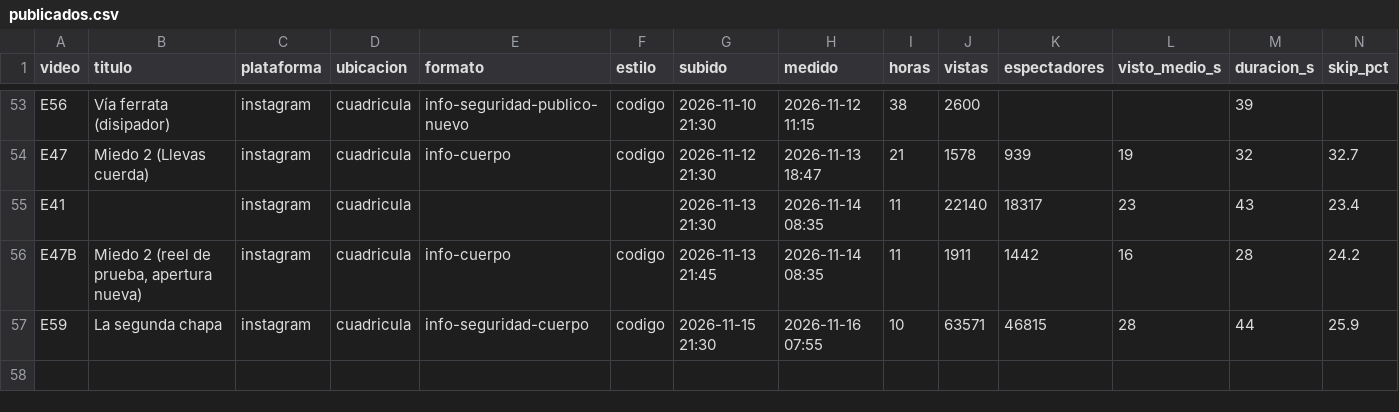
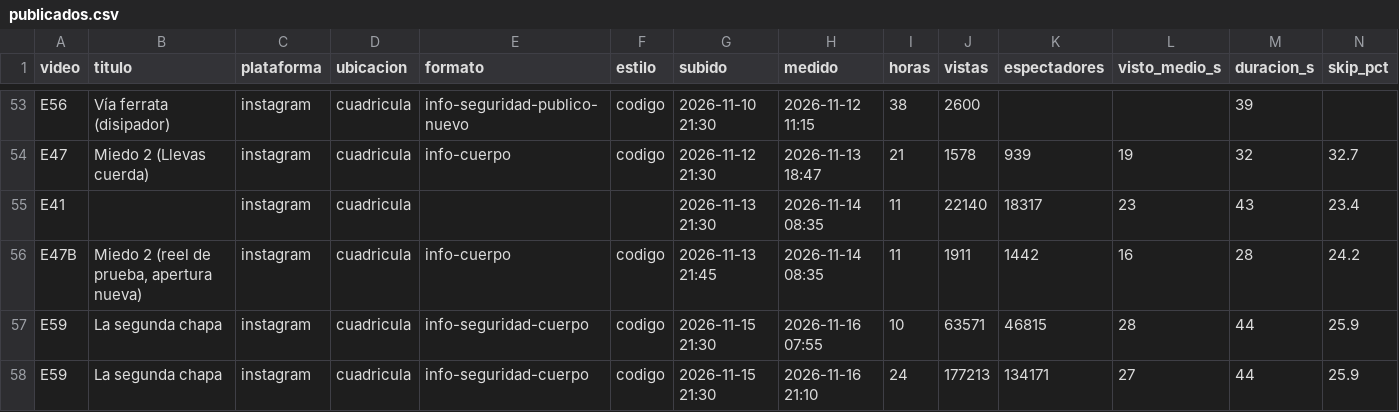
Before and after one commit to AndresBarriga/video-claude-generation-reel, a CSV file: datos/publicados.csv, drawn as a sheet; only a part is shown, gaps mark what is left out; rows hold the shown columns only; the diff names each change by its address in the sheet, - before the commit and + after, or states it on an @@ line.

```diff
--- a/datos/publicados.csv
+++ b/datos/publicados.csv
+row 58: E59 | La segunda chapa | instagram | cuadricula | info-seguridad-cuerpo | codigo | 2026-11-15 21:30 | 2026-11-16 21:10 | 24 | 177213 | 134171 | 27 | 44 | 25.9
```
Also changed, not shown: 3 other files.
